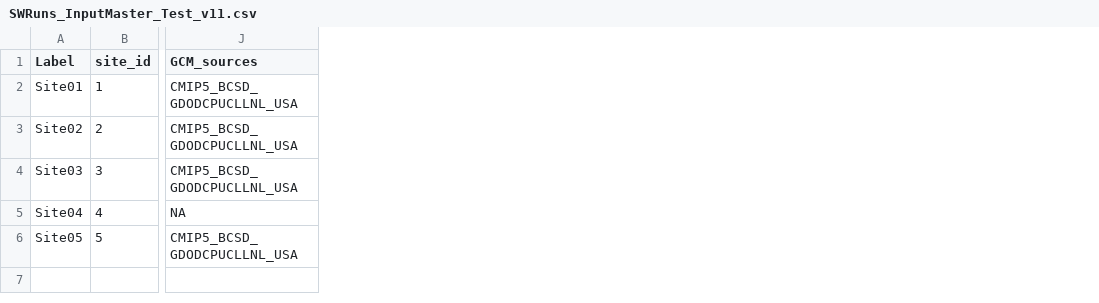
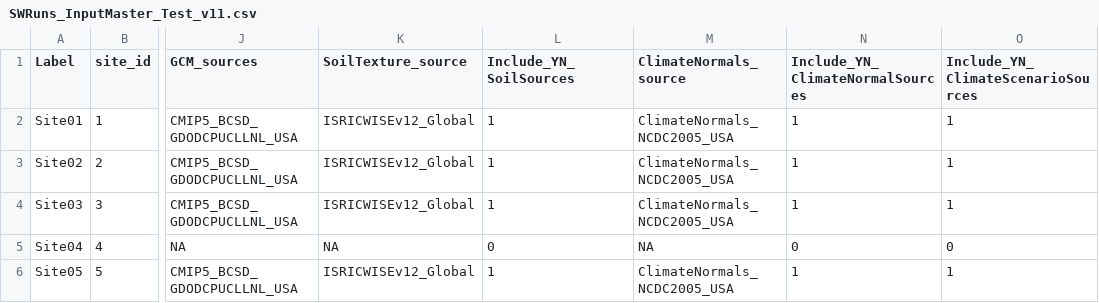
Before and after one commit to Burke-Lauenroth-Lab/rSFSW2_tools, a CSV file: Test_projects/Test1_downscaling_overhaul/1_Data_SWInput/SWRuns_InputMaster_Test_v11.csv, drawn as a sheet; only a part is shown, gaps mark what is left out; the diff names each change by its address in the sheet, - before the commit and + after, or states it on an @@ line.

Commit message:
Converted test project 2 to work with rSFSW2 package

```diff
--- a/Test_projects/Test1_downscaling_overhaul/1_Data_SWInput/SWRuns_InputMaster_Test_v11.csv
+++ b/Test_projects/Test1_downscaling_overhaul/1_Data_SWInput/SWRuns_InputMaster_Test_v11.csv
+column K (SoilTexture_source), rows 2-6: ISRICWISEv12_Global | ISRICWISEv12_Global | ISRICWISEv12_Global | NA | ISRICWISEv12_Global
+column L (Include_YN_SoilSources), rows 2-6: 1 | 1 | 1 | 0 | 1
+column M (ClimateNormals_source), rows 2-6: ClimateNormals_NCDC2005_USA | ClimateNormals_NCDC2005_USA | ClimateNormals_NCDC2005_USA | NA | ClimateNormals_NCDC2005_USA
+column N (Include_YN_ClimateNormalSources), rows 2-6: 1 | 1 | 1 | 0 | 1
+column O, rows 1-6: Include_YN_ClimateScenarioSources | 1 | 1 | 1 | 0 | 1
```
Also changed, not shown: 41 other files.
